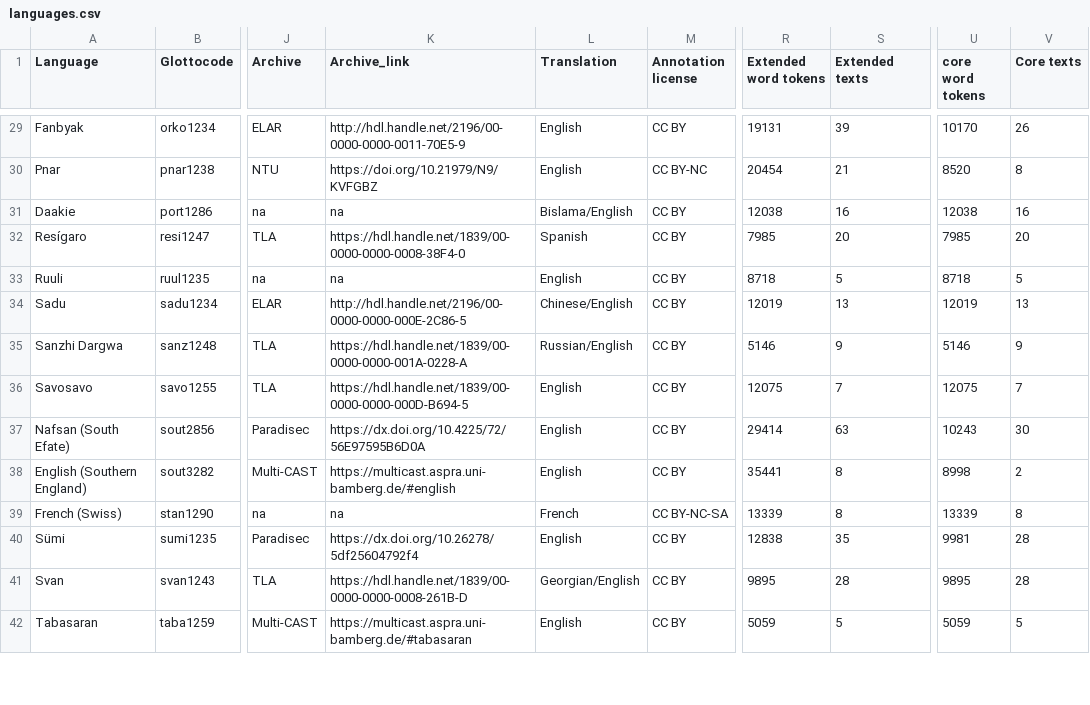
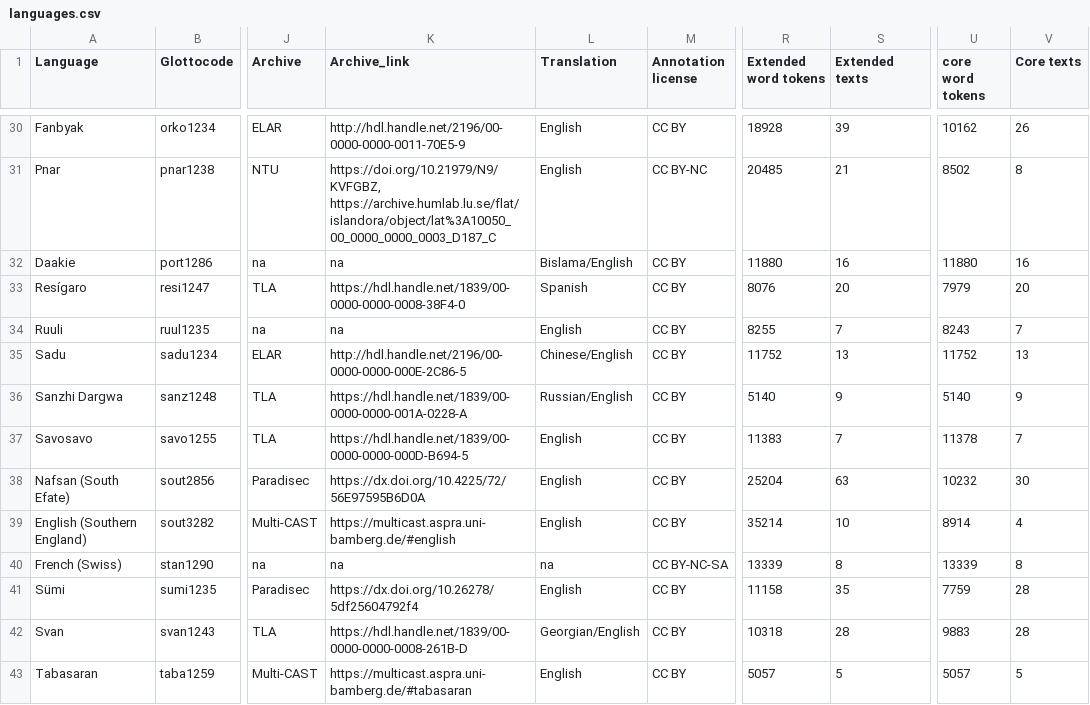
Before and after one commit to cldf-datasets/doreco, a CSV file: raw/languages.csv, drawn as a sheet; only a part is shown, gaps mark what is left out; addresses are those after the commit; the diff covers the shown part only; the diff names each change by its address in the sheet, - before the commit and + after, or states it on an @@ line.

```diff
--- a/raw/languages.csv
+++ b/raw/languages.csv
-R30 (Extended word tokens): 19131
+R30 (Extended word tokens): 18928
-U30 (core word tokens): 10170
+U30 (core word tokens): 10162
-K31 (Archive_link): https://doi.org/10.21979/N9/KVFGBZ
+K31 (Archive_link): https://doi.org/10.21979/N9/KVFGBZ, https://archive.humlab.lu.se/flat/islandora/object/lat%3A10050_00_0000_0000_0003_D187_C
-R31 (Extended word tokens): 20454
+R31 (Extended word tokens): 20485
-U31 (core word tokens): 8520
+U31 (core word tokens): 8502
-R32 (Extended word tokens): 12038
+R32 (Extended word tokens): 11880
-U32 (core word tokens): 12038
+U32 (core word tokens): 11880
-R33 (Extended word tokens): 7985
+R33 (Extended word tokens): 8076
-U33 (core word tokens): 7985
+U33 (core word tokens): 7979
-R34 (Extended word tokens): 8718
+R34 (Extended word tokens): 8255
-S34 (Extended texts): 5
+S34 (Extended texts): 7
-U34 (core word tokens): 8718
+U34 (core word tokens): 8243
-V34 (Core texts): 5
+V34 (Core texts): 7
-R35 (Extended word tokens): 12019
+R35 (Extended word tokens): 11752
-U35 (core word tokens): 12019
+U35 (core word tokens): 11752
-R36 (Extended word tokens): 5146
+R36 (Extended word tokens): 5140
-U36 (core word tokens): 5146
+U36 (core word tokens): 5140
-R37 (Extended word tokens): 12075
+R37 (Extended word tokens): 11383
-U37 (core word tokens): 12075
+U37 (core word tokens): 11378
-R38 (Extended word tokens): 29414
+R38 (Extended word tokens): 25204
-U38 (core word tokens): 10243
+U38 (core word tokens): 10232
-R39 (Extended word tokens): 35441
+R39 (Extended word tokens): 35214
-S39 (Extended texts): 8
+S39 (Extended texts): 10
-U39 (core word tokens): 8998
+U39 (core word tokens): 8914
-V39 (Core texts): 2
+V39 (Core texts): 4
-L40 (Translation): French
+L40 (Translation): na
-R41 (Extended word tokens): 12838
+R41 (Extended word tokens): 11158
-U41 (core word tokens): 9981
+U41 (core word tokens): 7759
-R42 (Extended word tokens): 9895
+R42 (Extended word tokens): 10318
-U42 (core word tokens): 9895
+U42 (core word tokens): 9883
-R43 (Extended word tokens): 5059
+R43 (Extended word tokens): 5057
-U43 (core word tokens): 5059
+U43 (core word tokens): 5057
```
Also changed, not shown: 2 added rows and 90 edited cells elsewhere in this file, cldf/contributions.csv, cldf/languages.csv, 20 other files.
